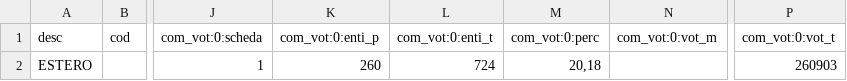
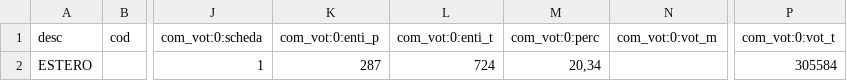
Before and after one commit to ondata/elezioni_2020, a CSV file: referendum/output/affluenzaEstero.csv, drawn as a sheet; only a part is shown, gaps mark what is left out; the diff names each change by its address in the sheet, - before the commit and + after, or states it on an @@ line.

```diff
--- a/referendum/output/affluenzaEstero.csv
+++ b/referendum/output/affluenzaEstero.csv
-K2 (com_vot:0:enti_p): 260
+K2 (com_vot:0:enti_p): 287
-M2 (com_vot:0:perc): 20,18
+M2 (com_vot:0:perc): 20,34
-P2 (com_vot:0:vot_t): 260903
+P2 (com_vot:0:vot_t): 305584
```
Also changed, not shown: referendum/output/affluenzaItalia.csv, referendum/output/affluenzaRegioni.csv, 7 other files.
